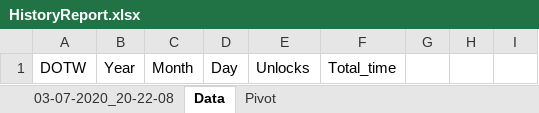
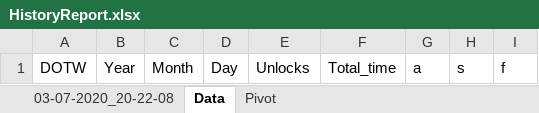
Before and after one commit to a-a-lohn/screentime-tracker, an Excel workbook: HistoryReport.xlsx, sheet Data, drawn as a sheet; values as stored, in another font and other column widths than the file's, no borders; the diff names each change by its address in the sheet, - before the commit and + after, or states it on an @@ line.

Commit message:
add intToExcelCol function, not perfect yet, extract column of app names from sheet to add col names to Data sheet, cannot add to Excel sheet yet

```diff
--- a/HistoryReport.xlsx (sheet Data)
+++ b/HistoryReport.xlsx (sheet Data)
-G1: (empty)
+G1: a
-H1: (empty)
+H1: s
-I1: (empty)
+I1: f
```
Also changed, not shown: 1 other file.
